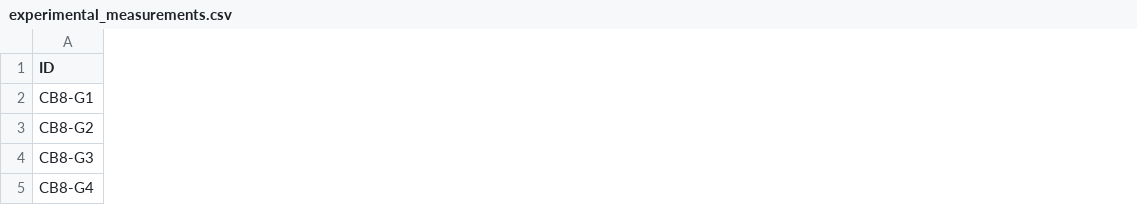
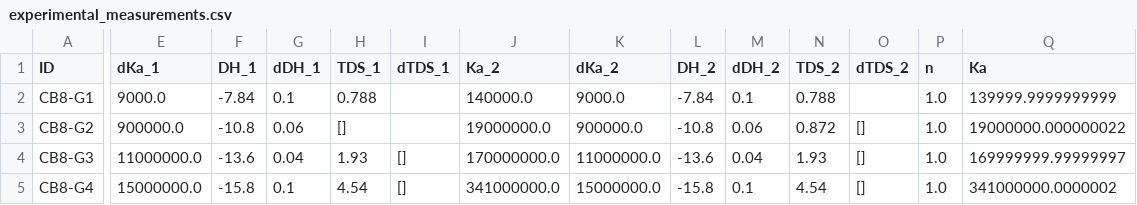
Before and after one commit to samplchallenges/SAMPL8, a CSV file: host_guest/Analysis/ExperimentalMeasurements/experimental_measurements.csv, drawn as a sheet; only a part is shown, gaps mark what is left out; the diff covers the shown part only; the diff names each change by its address in the sheet, - before the commit and + after, or states it on an @@ line.

```diff
--- a/host_guest/Analysis/ExperimentalMeasurements/experimental_measurements.csv
+++ b/host_guest/Analysis/ExperimentalMeasurements/experimental_measurements.csv
+column E (dKa_1), rows 2-5: 9000.0 | 900000.0 | 11000000.0 | 15000000.0
+column F (DH_1), rows 2-5: -7.84 | -10.8 | -13.6 | -15.8
+column G (dDH_1), rows 2-5: 0.1 | 0.06 | 0.04 | 0.1
+column H (TDS_1), rows 2-5: 0.788 | [] | 1.93 | 4.54
+column I (dTDS_1), rows 4-5: [] | []
+column J (Ka_2), rows 2-5: 140000.0 | 19000000.0 | 170000000.0 | 341000000.0
+column K (dKa_2), rows 2-5: 9000.0 | 900000.0 | 11000000.0 | 15000000.0
+column L (DH_2), rows 2-5: -7.84 | -10.8 | -13.6 | -15.8
+column M (dDH_2), rows 2-5: 0.1 | 0.06 | 0.04 | 0.1
+column N (TDS_2), rows 2-5: 0.788 | 0.872 | 1.93 | 4.54
+column O (dTDS_2), rows 3-5: all []
+column P (n), rows 2-5: all 1.0
+column Q (Ka), rows 2-5: 139999.9999999999 | 19000000.000000022 | 169999999.99999997 | 341000000.0000002
```
Also changed, not shown: 1 removed column and 33 edited cells elsewhere in this file, 3 other files.
